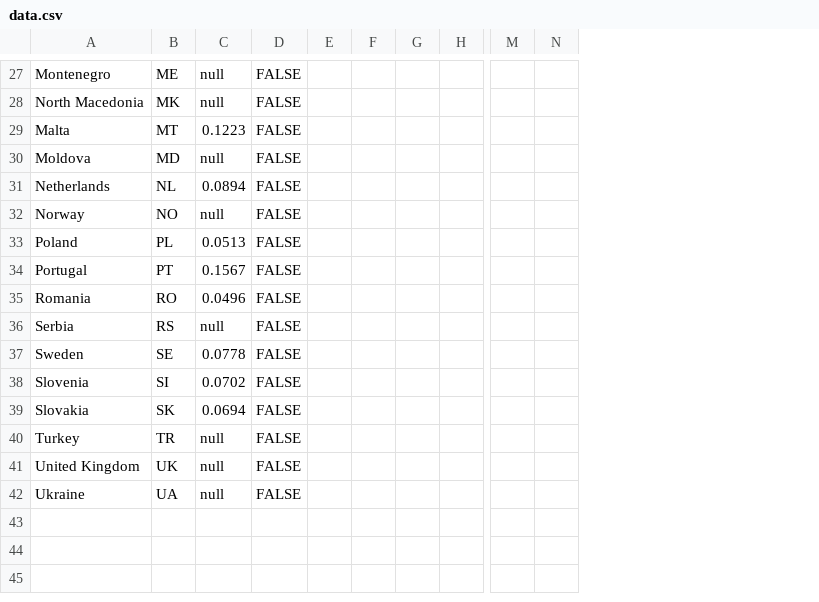
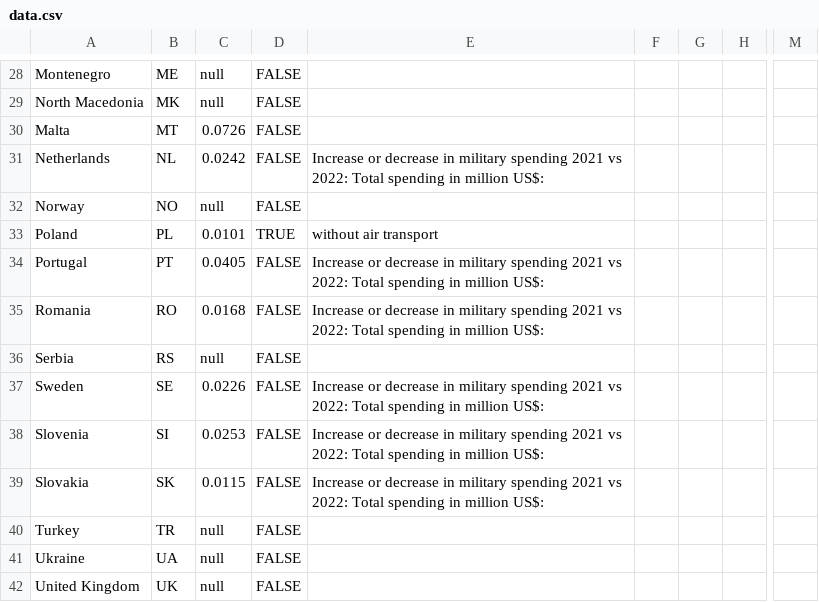
Before and after one commit to EuranetPlus/map-tourism-employment, a CSV file: static/data/thematic/data.csv, drawn as a sheet; only a part is shown, gaps mark what is left out; removed rows and columns are numbered as before the commit, all else as after; the diff covers the shown part only; the diff names each change by its address in the sheet, - before the commit and + after, or states it on an @@ line.

```diff
--- a/static/data/thematic/data.csv
+++ b/static/data/thematic/data.csv
-column E, empty
-column F, empty
+column E, rows 31-39: Increase or decrease in military spending 2021 vs 2022: Total spending in million US$: |  | without air transport | Increase or decrease in military spending 2021 vs 2022: Total spending in million US$: | Increase or decrease in military spending 2021 vs 2022: Total spending in million US$: |  | Increase or decrease in military spending 2021 vs 2022: Total spending in million US$: | Increase or decrease in military spending 2021 vs 2022: Total spending in million US$: | Increase or decrease in military spending 2021 vs 2022: Total spending in million US$:
+column F, empty
-column N, empty
-C30: 0.1223
+C30: 0.0726
@@ row 30 moved to row 27: Moldova @@
-C31: 0.0894
+C31: 0.0242
-C33: 0.0513
+C33: 0.0101
-D33: FALSE
+D33: TRUE
-C34: 0.1567
+C34: 0.0405
-C35: 0.0496
+C35: 0.0168
-C37: 0.0778
+C37: 0.0226
-C38: 0.0702
+C38: 0.0253
-C39: 0.0694
+C39: 0.0115
@@ row 42 moved to row 41: Ukraine @@
```
Also changed, not shown: 6 added rows, 6 removed rows and 15 edited cells elsewhere in this file.
